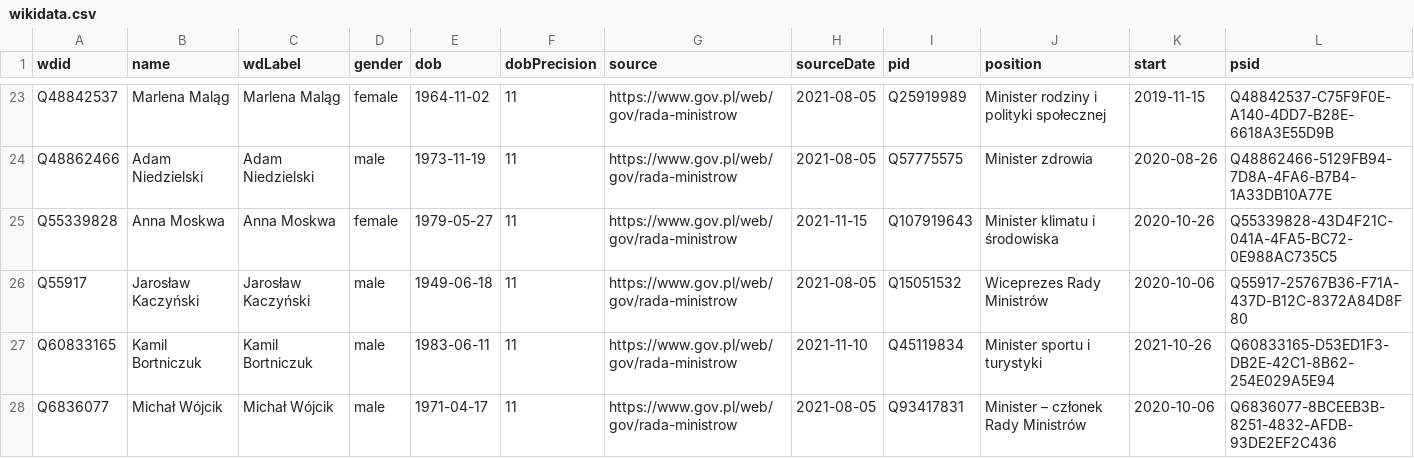
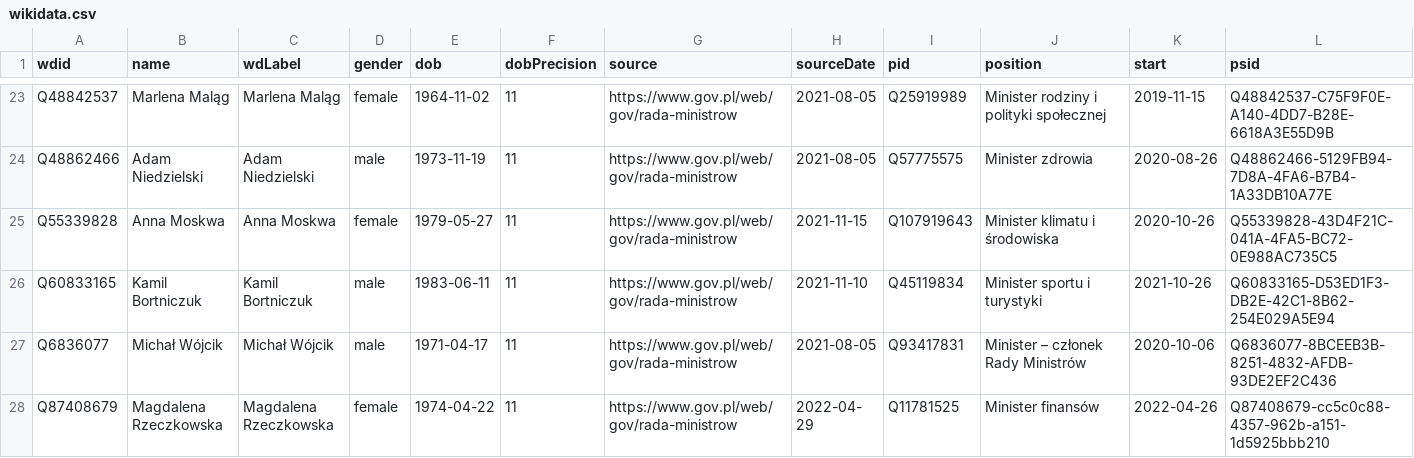
Before and after one commit to every-politician-scrapers/poland-cabinet, a CSV file: sources/official/wikidata.csv, drawn as a sheet; only a part is shown, gaps mark what is left out; the shorter side is filled out with more unchanged rows.

Commit message:
Compare external sources to Wikidata

```diff
--- a/sources/official/wikidata.csv
+++ b/sources/official/wikidata.csv
@@ -25,3 +25,2 @@ Q48862466,Adam Niedzielski,Adam Niedzielski,male,1973-11-19,11,https://www.gov.p
 Q55339828,Anna Moskwa,Anna Moskwa,female,1979-05-27,11,https://www.gov.pl/web/gov/rada-ministrow,2021-11-15,Q107919643,Minister klimatu i środowiska,2020-10-26,Q55339828-43D4F21C-041A-4FA5-BC72-0E988AC735C5
-Q55917,Jarosław Kaczyński,Jarosław Kaczyński,male,1949-06-18,11,https://www.gov.pl/web/gov/rada-ministrow,2021-08-05,Q15051532,Wiceprezes Rady Ministrów,2020-10-06,Q55917-25767B36-F71A-437D-B12C-8372A84D8F80
 Q60833165,Kamil Bortniczuk,Kamil Bortniczuk,male,1983-06-11,11,https://www.gov.pl/web/gov/rada-ministrow,2021-11-10,Q45119834,Minister sportu i turystyki,2021-10-26,Q60833165-D53ED1F3-DB2E-42C1-8B62-254E029A5E94
```
Also changed, not shown: sources/official/scraped.csv.
